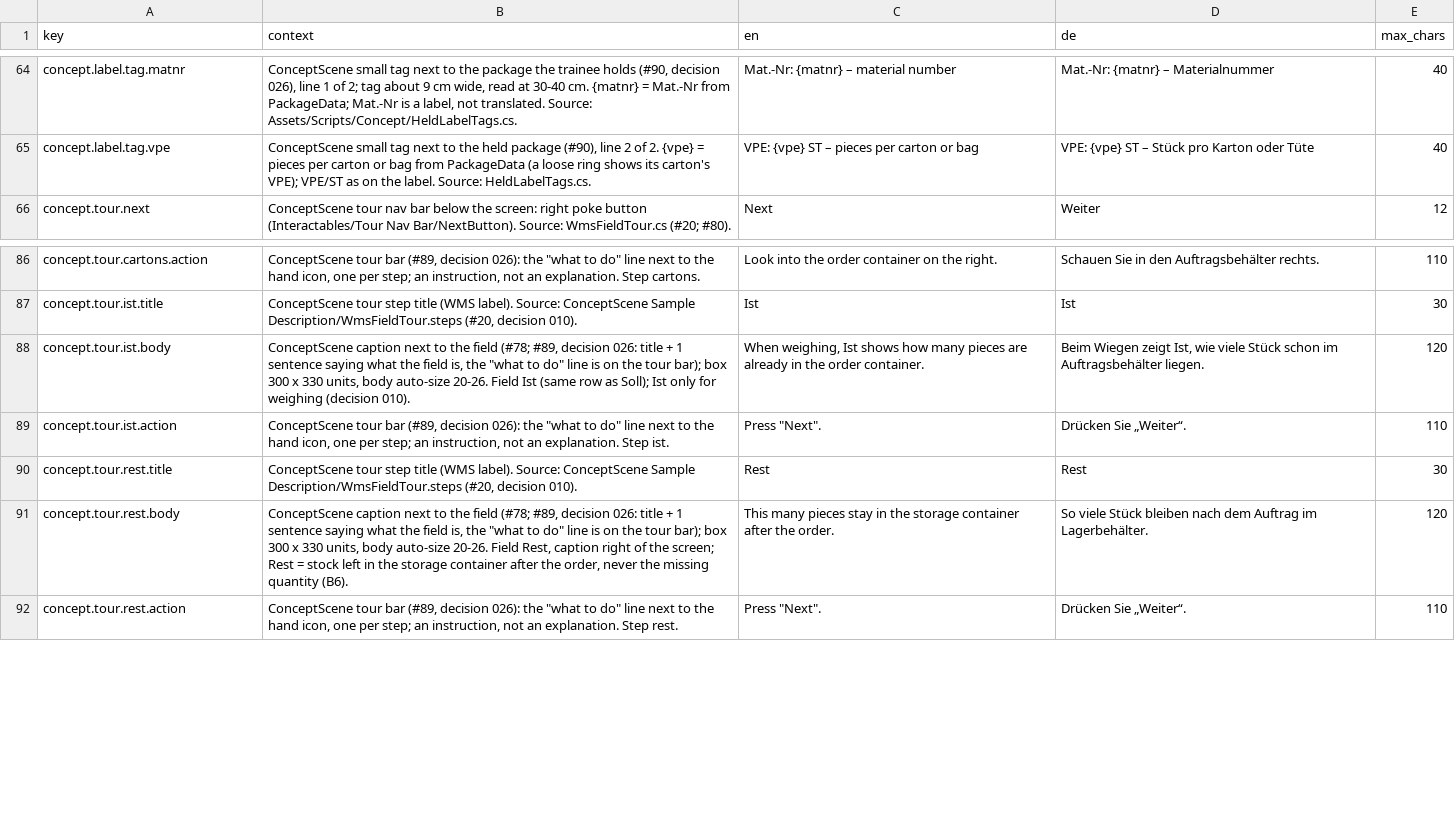
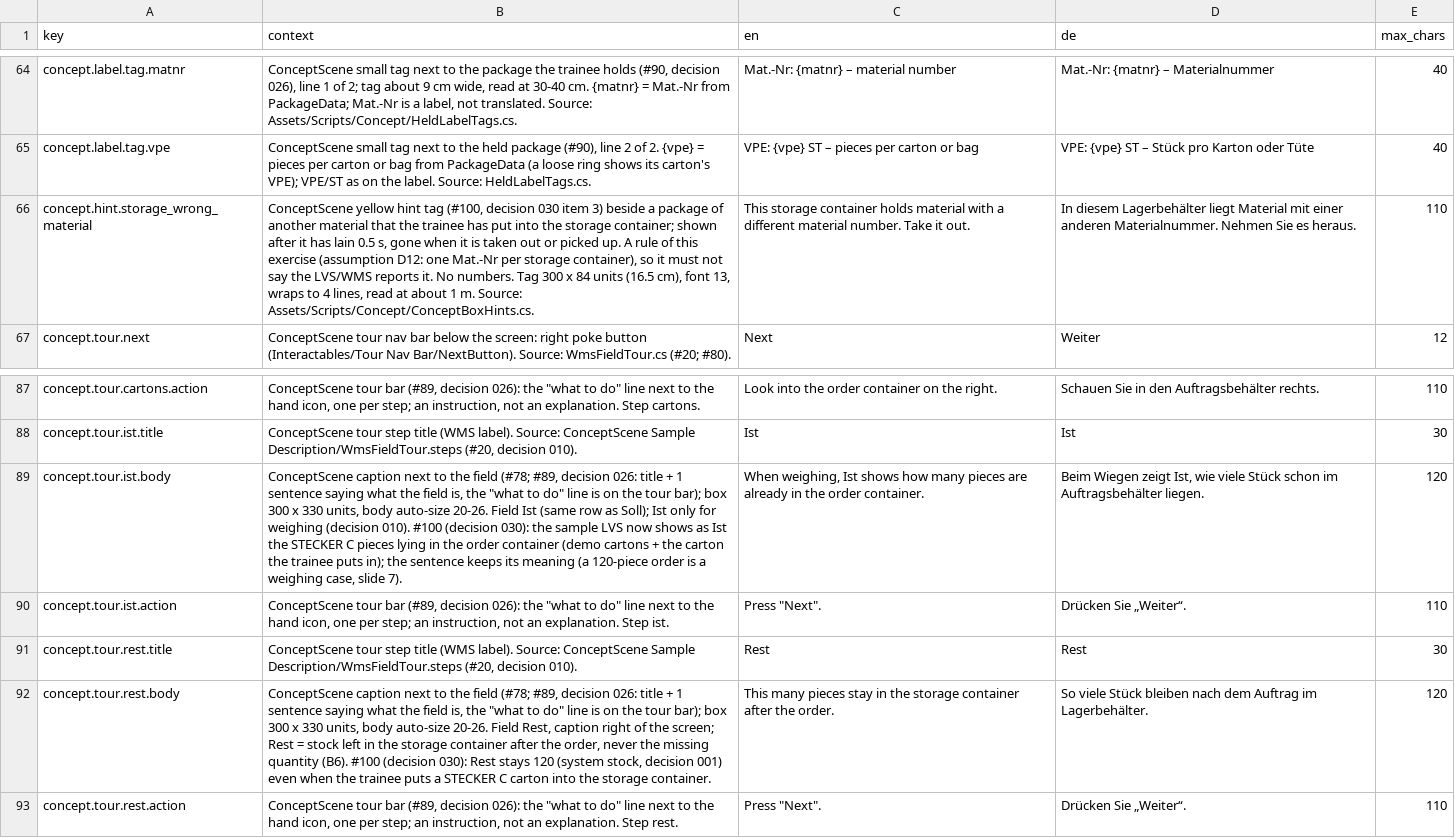
Before and after one commit to ttquynhdo/xrpick-v2, a CSV file: docs/i18n/strings-todo.csv, drawn as a sheet; only a part is shown, gaps mark what is left out; addresses are those after the commit; the diff names each change by its address in the sheet, - before the commit and + after, or states it on an @@ line.

```diff
--- a/docs/i18n/strings-todo.csv
+++ b/docs/i18n/strings-todo.csv
+row 66: concept.hint.storage_wrong_material | ConceptScene yellow hint tag (#100, decision 030 item 3) beside a package of another material that the trainee has put into the storage container; shown after it has lain 0.5 s, gone when it is taken out or picked up. A rule of this exercise (assumption D12: one Mat.-Nr per storage container), so it must not say the LVS/WMS reports it. No numbers. Tag 300 x 84 units (16.5 cm), font 13, wraps to 4 lines, read at about 1 m. Source: Assets/Scripts/Concept/ConceptBoxHints.cs. | This storage container holds material with a different material number. Take it out. | In diesem Lagerbehälter liegt Material mit einer anderen Materialnummer. Nehmen Sie es heraus. | 110
-B89 (context): …(decision 010).
+B89 (context): …(decision 010). #100 (decision 030): the sample LVS now shows as Ist the STECKER C pieces lying in the order container (demo cartons + the carton the trainee puts in); the sentence keeps its meaning (a 120-piece order is a weighing case, slide 7).
-B92 (context): …quantity (B6).
+B92 (context): …quantity (B6). #100 (decision 030): Rest stays 120 (system stock, decision 001) even when the trainee puts a STECKER C carton into the storage container.
```
Also changed, not shown: docs/i18n/review-status.csv, 28 other files.
